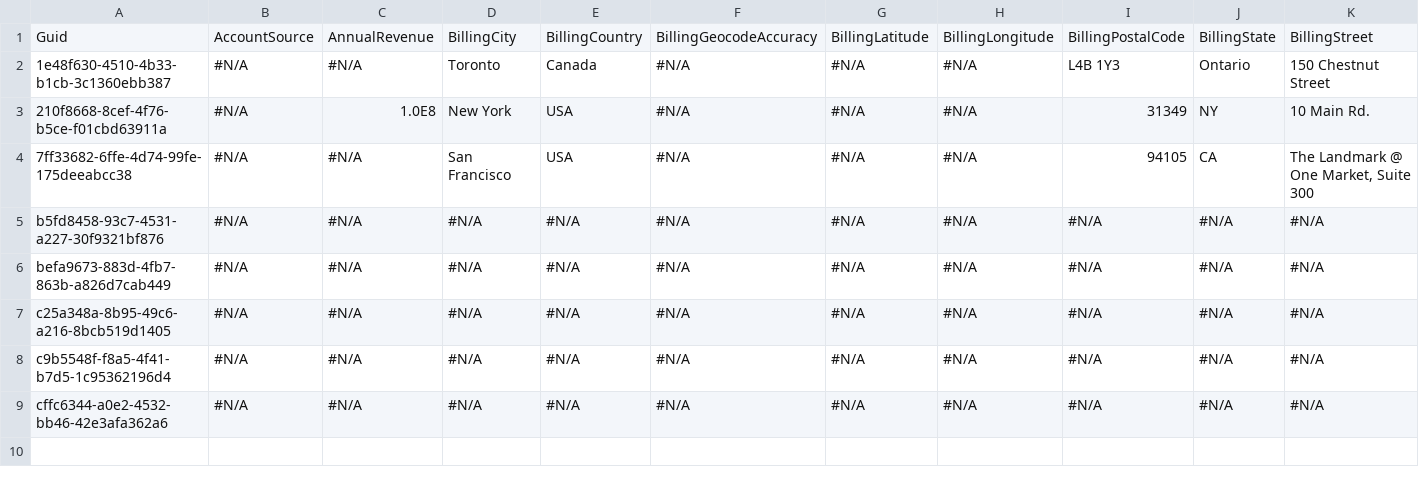
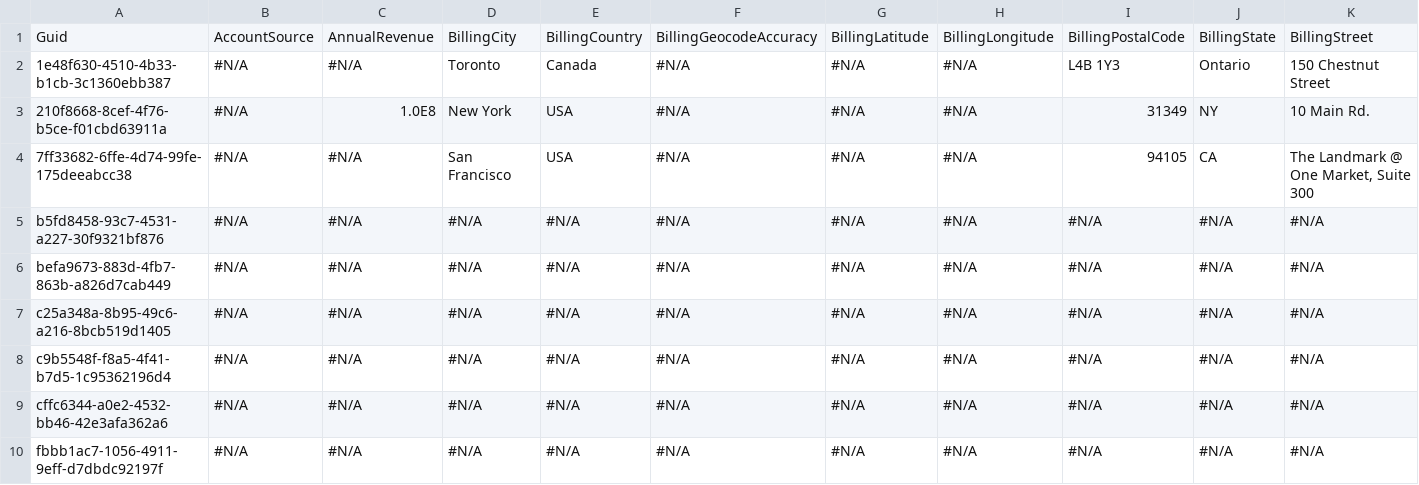
Before and after one commit to Prodlymoover/CPQTest7, a CSV file: Account.csv, drawn as a sheet; only a part is shown; rows hold the shown columns only; the diff names each change by its address in the sheet, - before the commit and + after, or states it on an @@ line.

```diff
--- a/Account.csv
+++ b/Account.csv
+row 10: fbbb1ac7-1056-4911-9eff-d7dbdc92197f | #N/A | #N/A | #N/A | #N/A | #N/A | #N/A | #N/A | #N/A | #N/A | #N/A
```
Also changed, not shown: Asset.csv, Case.csv, 3 other files.
